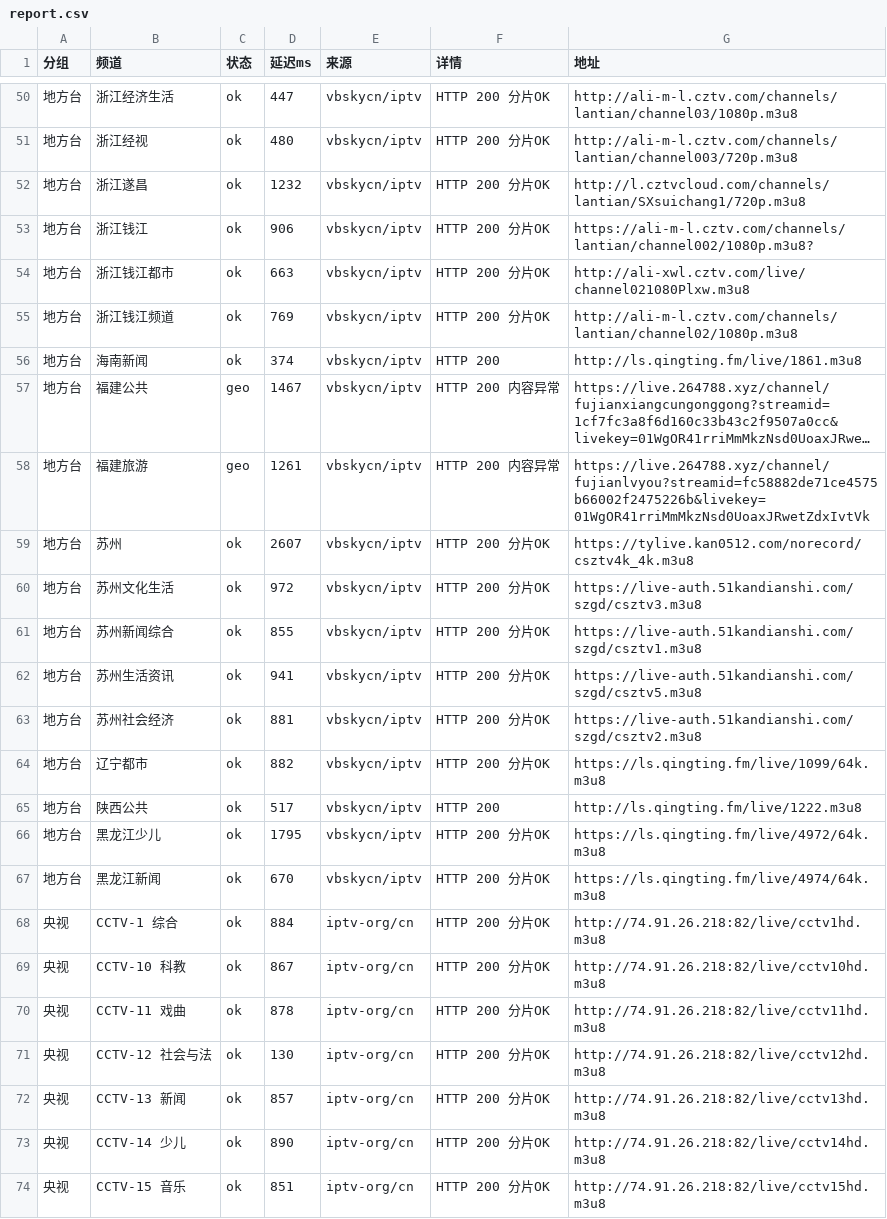
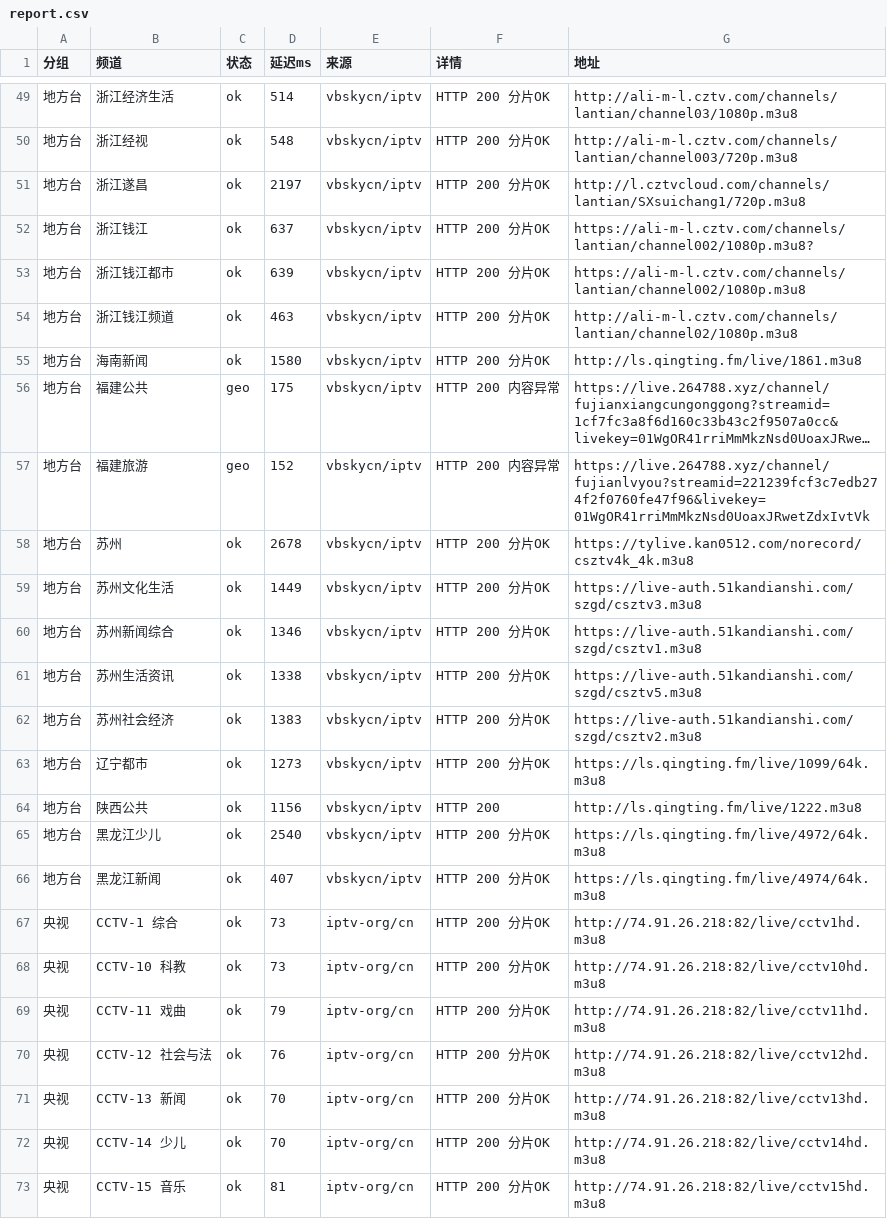
Before and after one commit to coollightxp/live-tv, a CSV file: report.csv, drawn as a sheet; only a part is shown, gaps mark what is left out; long unchanged cells end in …; addresses are those after the commit; the diff covers the shown part only; the diff names each change by its address in the sheet, - before the commit and + after, or states it on an @@ line.

```diff
--- a/report.csv
+++ b/report.csv
-D49 (延迟ms): 447
+D49 (延迟ms): 514
-D50 (延迟ms): 480
+D50 (延迟ms): 548
-D51 (延迟ms): 1232
+D51 (延迟ms): 2197
-D52 (延迟ms): 906
+D52 (延迟ms): 637
-D53 (延迟ms): 663
+D53 (延迟ms): 639
-G53 (地址): http://ali-xwl.cztv.com/live/channel021080Plxw.m3u8
+G53 (地址): https://ali-m-l.cztv.com/channels/lantian/channel002/1080p.m3u8
-D54 (延迟ms): 769
+D54 (延迟ms): 463
-D55 (延迟ms): 374
+D55 (延迟ms): 1580
-F55 (详情): HTTP 200
+F55 (详情): HTTP 200 分片OK
-D56 (延迟ms): 1467
+D56 (延迟ms): 175
-D57 (延迟ms): 1261
+D57 (延迟ms): 152
-G57 (地址): https://live.264788.xyz/channel/fujianlvyou?streamid=fc58882de71ce4575b66002f2475226b&livekey=01WgOR41rriMmMkzNsd0UoaxJRwetZdxIvtVk
+G57 (地址): https://live.264788.xyz/channel/fujianlvyou?streamid=221239fcf3c7edb274f2f0760fe47f96&livekey=01WgOR41rriMmMkzNsd0UoaxJRwetZdxIvtVk
-D58 (延迟ms): 2607
+D58 (延迟ms): 2678
-D59 (延迟ms): 972
+D59 (延迟ms): 1449
-D60 (延迟ms): 855
+D60 (延迟ms): 1346
-D61 (延迟ms): 941
+D61 (延迟ms): 1338
-D62 (延迟ms): 881
+D62 (延迟ms): 1383
-D63 (延迟ms): 882
+D63 (延迟ms): 1273
-D64 (延迟ms): 517
+D64 (延迟ms): 1156
-D65 (延迟ms): 1795
+D65 (延迟ms): 2540
-D66 (延迟ms): 670
+D66 (延迟ms): 407
-D67 (延迟ms): 884
+D67 (延迟ms): 73
-D68 (延迟ms): 867
+D68 (延迟ms): 73
-D69 (延迟ms): 878
+D69 (延迟ms): 79
-D70 (延迟ms): 130
+D70 (延迟ms): 76
-D71 (延迟ms): 857
+D71 (延迟ms): 70
-D72 (延迟ms): 890
+D72 (延迟ms): 70
-D73 (延迟ms): 851
+D73 (延迟ms): 81
```
Also changed, not shown: 2 removed rows and 85 edited cells elsewhere in this file, 3 other files.
